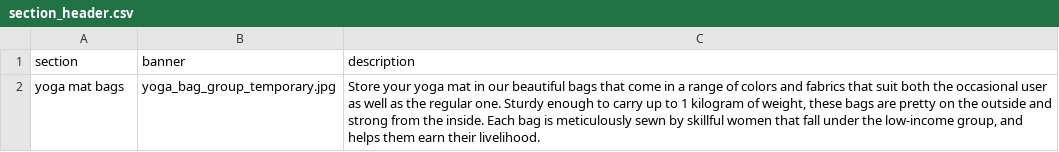
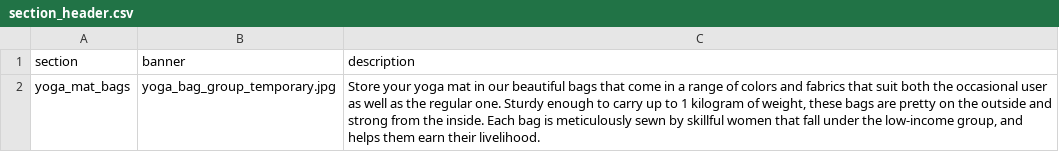
Before and after one commit to hebda/JiCurations, a CSV file: app/data/section_header.csv, drawn as a sheet.

```diff
--- a/app/data/section_header.csv
+++ b/app/data/section_header.csv
@@ -1,2 +1,2 @@
 section,banner,description
-yoga mat bags,yoga_bag_group_temporary.jpg,"Store your yoga mat in our beautiful bags that come in a range of colors and fabrics that suit both the occasional user as well as the regular one. Sturdy enough to carry up to 1 kilogram of weight, these bags are pretty on the outside and strong from the inside. Each bag is meticulously sewn by skillful women that fall under the low-income group, and helps them earn their livelihood. "
+yoga_mat_bags,yoga_bag_group_temporary.jpg,"Store your yoga mat in our beautiful bags that come in a range of colors and fabrics that suit both the occasional user as well as the regular one. Sturdy enough to carry up to 1 kilogram of weight, these bags are pretty on the outside and strong from the inside. Each bag is meticulously sewn by skillful women that fall under the low-income group, and helps them earn their livelihood. "
```
Also changed, not shown: 6 other files.
